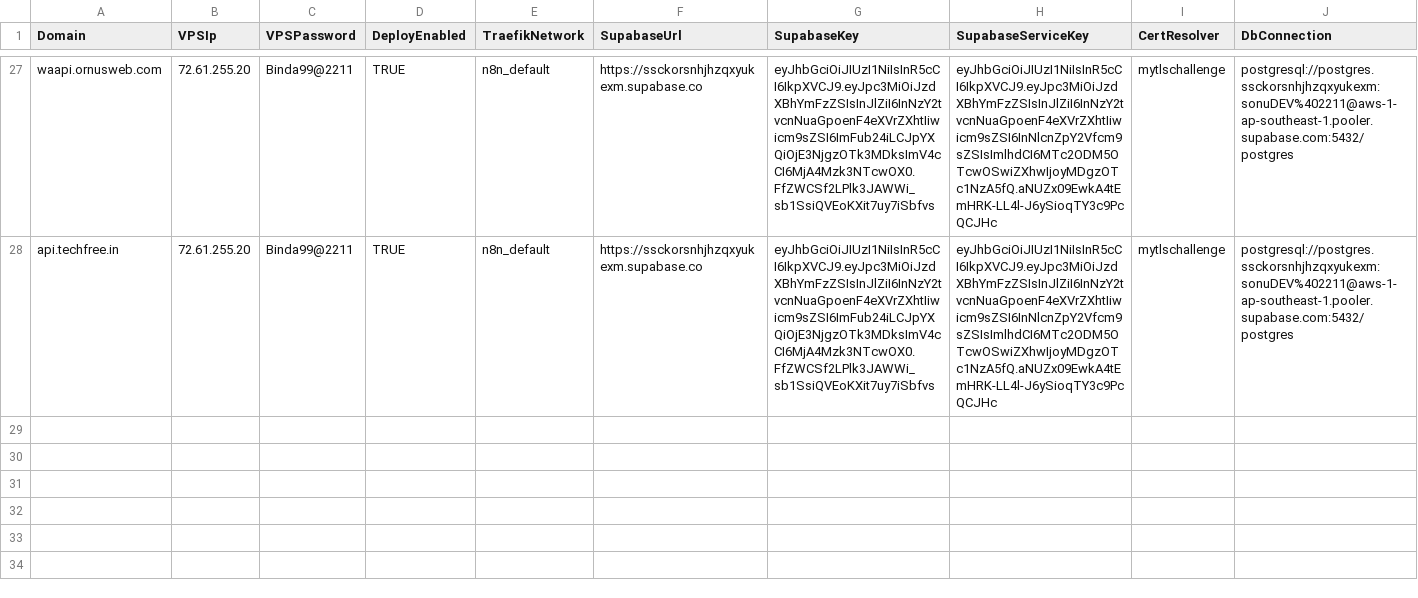
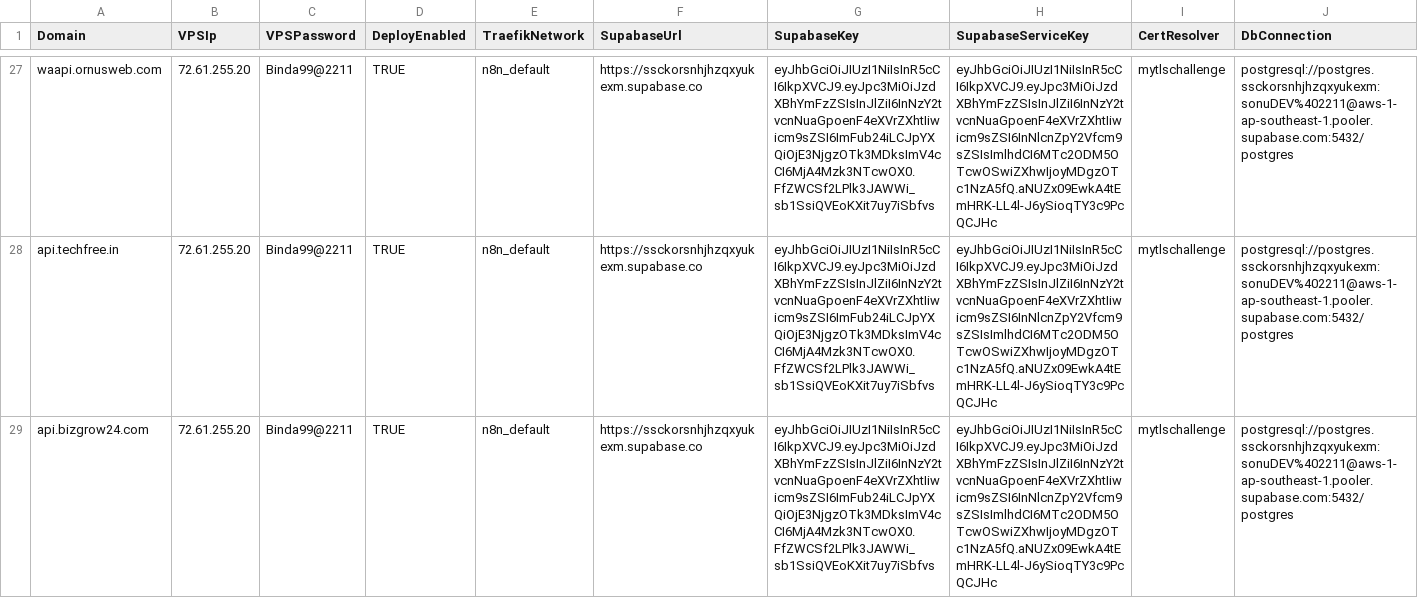
Before and after one commit to sdcbusinesssolutions/crm, a CSV file: domains.csv, drawn as a sheet; only a part is shown, gaps mark what is left out; rows hold the shown columns only; the diff names each change by its address in the sheet, - before the commit and + after, or states it on an @@ line.

Commit message:
Update domains.csv

```diff
--- a/domains.csv
+++ b/domains.csv
+row 29: api.bizgrow24.com | 72.61.255.20 | Binda99@2211 | TRUE | n8n_default | https://ssckorsnhjhzqxyukexm.supabase.co | eyJhbGciOiJIUzI1NiIsInR5cCI6IkpXVCJ9.eyJpc3MiOiJzdXBhYmFzZSIsInJlZiI6InNzY2tvcnNuaGpoenF4eXVrZXhtIiwicm9sZSI6ImFub24iLCJpYXQiOjE3NjgzOTk3MDksImV4cCI6MjA4Mzk3NTcwOX0.FfZWCSf2LPlk3JAWWi_sb1SsiQVEoKXit7uy7iSbfvs | eyJhbGciOiJIUzI1NiIsInR5cCI6IkpXVCJ9.eyJpc3MiOiJzdXBhYmFzZSIsInJlZiI6InNzY2tvcnNuaGpoenF4eXVrZXhtIiwicm9sZSI6InNlcnZpY2Vfcm9sZSIsImlhdCI6MTc2ODM5OTcwOSwiZXhwIjoyMDgzOTc1NzA5fQ.aNUZx09EwkA4tEmHRK-LL4l-J6ySioqTY3c9PcQCJHc | mytlschallenge | postgresql://postgres.ssckorsnhjhzqxyukexm:sonuDEV%402211@aws-1-ap-southeast-1.pooler.supabase.com:5432/postgres
```
